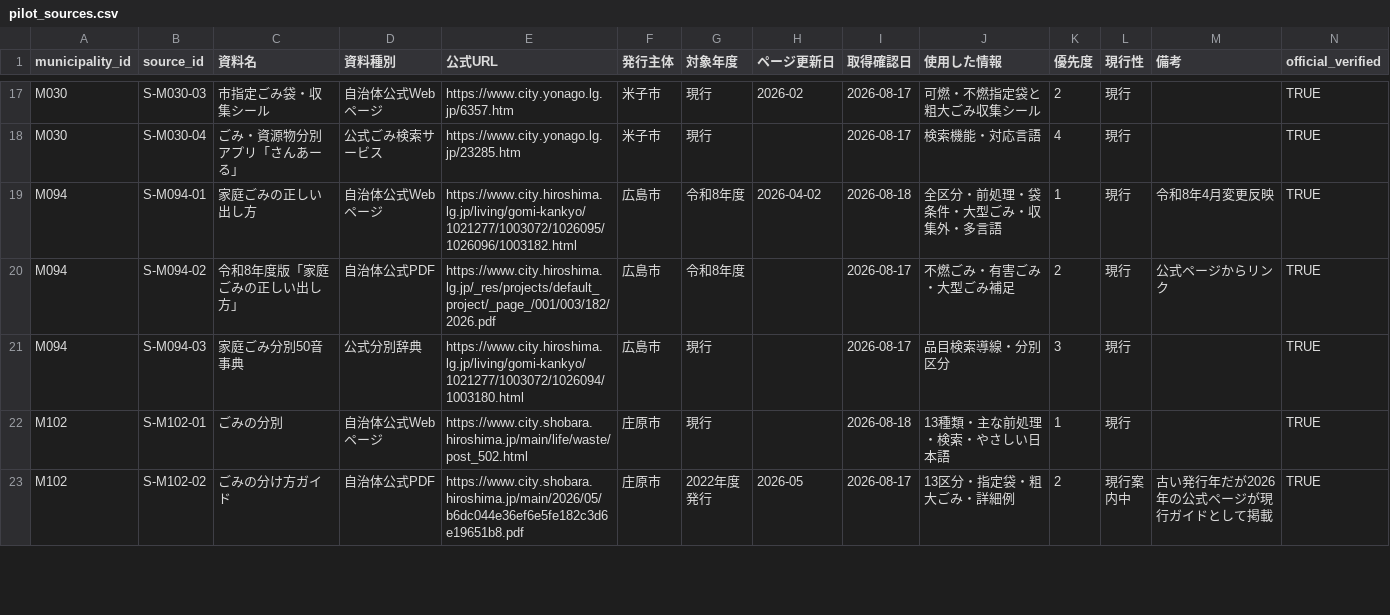
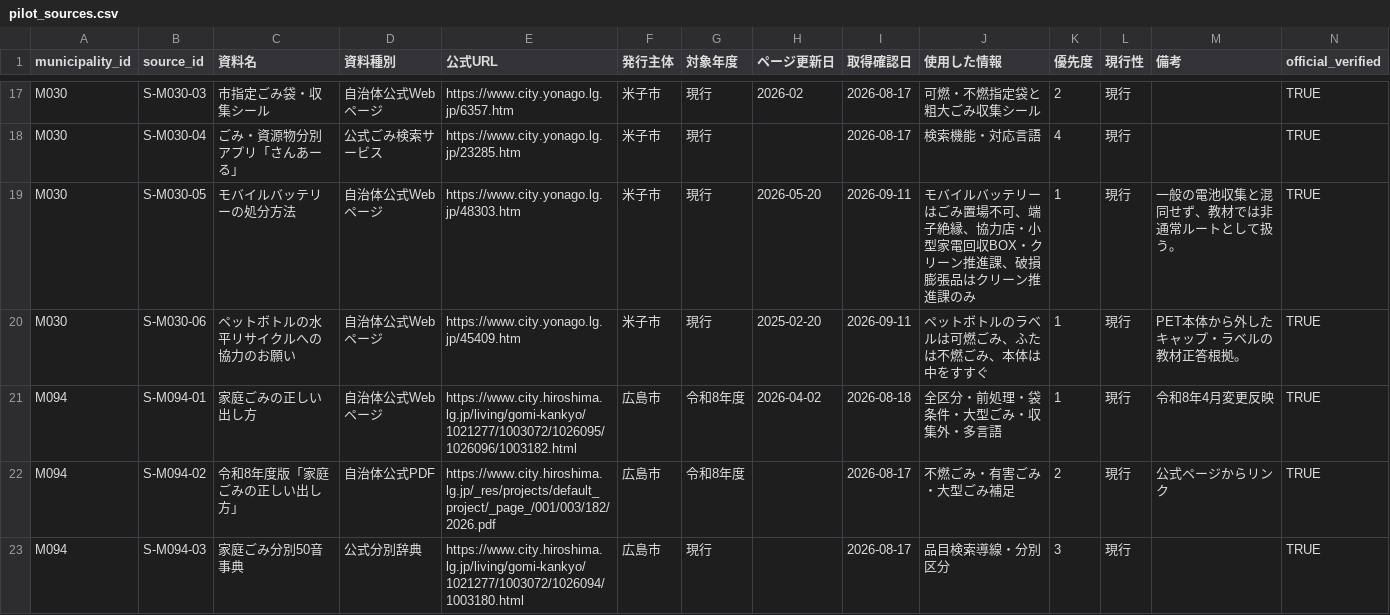
Before and after one commit to testeste55555/Separate-garbage, a CSV file: data/research/pilot/pilot_sources.csv, drawn as a sheet; only a part is shown, gaps mark what is left out; the shorter side is filled out with more unchanged rows; rows hold the shown columns only; the diff names each change by its address in the sheet, - before the commit and + after, or states it on an @@ line.

Commit message:
Sync M030 current evidence into Pilot source bundle

```diff
--- a/data/research/pilot/pilot_sources.csv
+++ b/data/research/pilot/pilot_sources.csv
+row 19: M030 | S-M030-05 | モバイルバッテリーの処分方法 | 自治体公式Webページ | https://www.city.yonago.lg.jp/48303.htm | 米子市 | 現行 | 2026-05-20 | 2026-09-11 | モバイルバッテリーはごみ置場不可、端子絶縁、協力店・小型家電回収BOX・クリーン推進課、破損膨張品はクリーン推進課のみ | 1 | 現行 | 一般の電池収集と混同せず、教材では非通常ルートとして扱う。 | TRUE
+row 20: M030 | S-M030-06 | ペットボトルの水平リサイクルへの協力のお願い | 自治体公式Webページ | https://www.city.yonago.lg.jp/45409.htm | 米子市 | 現行 | 2025-02-20 | 2026-09-11 | ペットボトルのラベルは可燃ごみ、ふたは不燃ごみ、本体は中をすすぐ | 1 | 現行 | PET本体から外したキャップ・ラベルの教材正答根拠。 | TRUE
```
